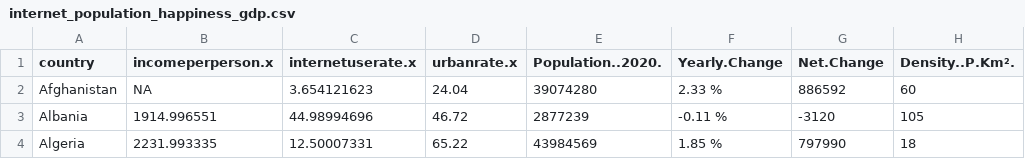
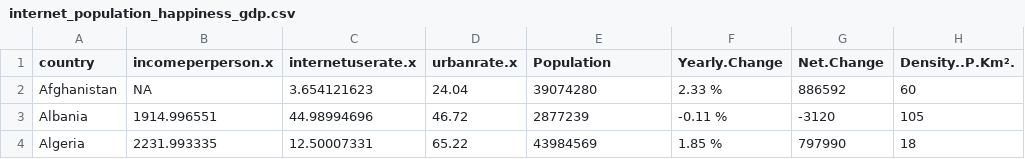
Before and after one commit to edbagas/data-visualisation-2, a CSV file: data/internet_population_happiness_gdp.csv, drawn as a sheet; only a part is shown; the diff names each change by its address in the sheet, - before the commit and + after, or states it on an @@ line.

Commit message:
changed names

```diff
--- a/data/internet_population_happiness_gdp.csv
+++ b/data/internet_population_happiness_gdp.csv
-E1: Population..2020.
+E1: Population
```
